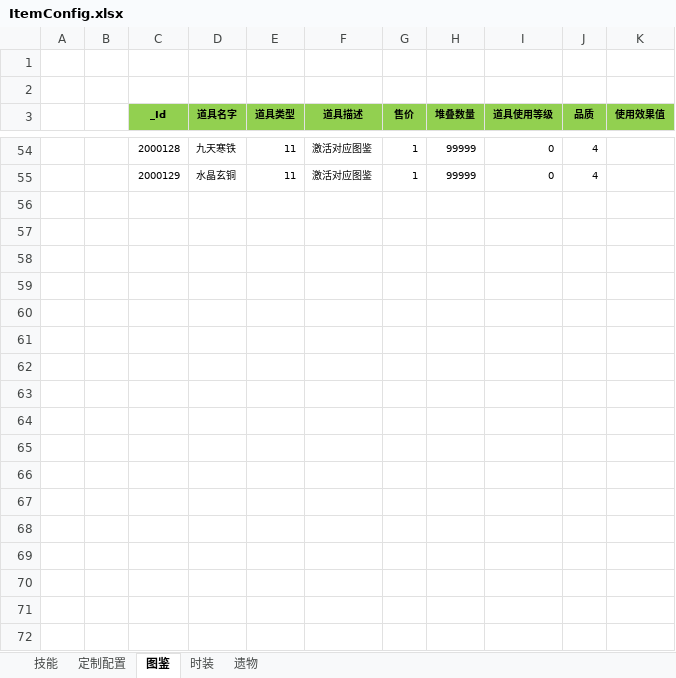
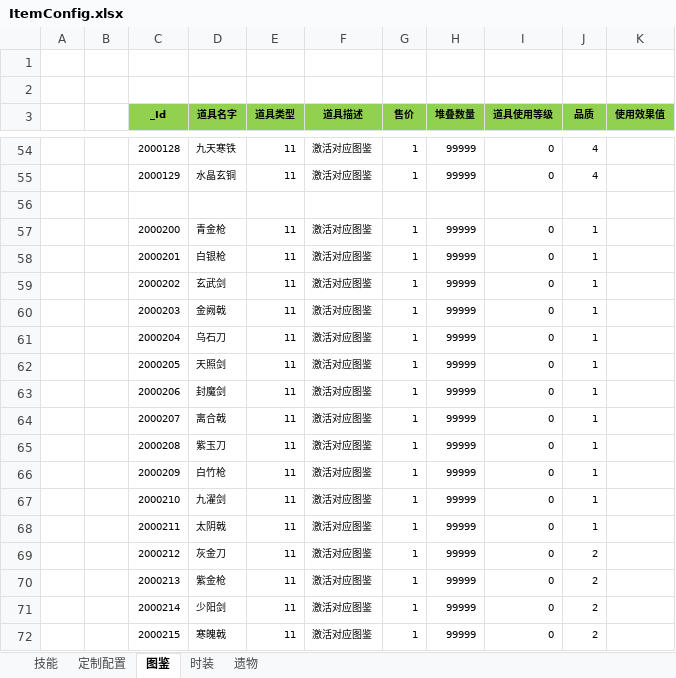
Before and after one commit to wokanjianyang/WrittenLegend, an Excel workbook: Excel/ItemConfig.xlsx, sheet 图鉴, drawn as a sheet; only a part is shown, gaps mark what is left out; values as stored, in another font and other column widths than the file's, no borders; the diff covers the shown part only; the diff names each change by its address in the sheet, - before the commit and + after, or states it on an @@ line.

```diff
--- a/Excel/ItemConfig.xlsx (sheet 图鉴)
+++ b/Excel/ItemConfig.xlsx (sheet 图鉴)
+row 56: (empty)
+row 57:  |  | 2000200 | 青金枪 | 11 | 激活对应图鉴 | 1 | 99999 | 0 | 1
+row 58:  |  | 2000201 | 白银枪 | 11 | 激活对应图鉴 | 1 | 99999 | 0 | 1
+row 59:  |  | 2000202 | 玄武剑 | 11 | 激活对应图鉴 | 1 | 99999 | 0 | 1
+row 60:  |  | 2000203 | 金阙戟 | 11 | 激活对应图鉴 | 1 | 99999 | 0 | 1
+row 61:  |  | 2000204 | 乌石刀 | 11 | 激活对应图鉴 | 1 | 99999 | 0 | 1
+row 62:  |  | 2000205 | 天照剑 | 11 | 激活对应图鉴 | 1 | 99999 | 0 | 1
+row 63:  |  | 2000206 | 封魔剑 | 11 | 激活对应图鉴 | 1 | 99999 | 0 | 1
+row 64:  |  | 2000207 | 离合戟 | 11 | 激活对应图鉴 | 1 | 99999 | 0 | 1
+row 65:  |  | 2000208 | 紫玉刀 | 11 | 激活对应图鉴 | 1 | 99999 | 0 | 1
+row 66:  |  | 2000209 | 白竹枪 | 11 | 激活对应图鉴 | 1 | 99999 | 0 | 1
+row 67:  |  | 2000210 | 九濯剑 | 11 | 激活对应图鉴 | 1 | 99999 | 0 | 1
+row 68:  |  | 2000211 | 太阴戟 | 11 | 激活对应图鉴 | 1 | 99999 | 0 | 1
+row 69:  |  | 2000212 | 灰金刀 | 11 | 激活对应图鉴 | 1 | 99999 | 0 | 2
+row 70:  |  | 2000213 | 紫金枪 | 11 | 激活对应图鉴 | 1 | 99999 | 0 | 2
+row 71:  |  | 2000214 | 少阳剑 | 11 | 激活对应图鉴 | 1 | 99999 | 0 | 2
+row 72:  |  | 2000215 | 寒魄戟 | 11 | 激活对应图鉴 | 1 | 99999 | 0 | 2
```
Also changed, not shown: 14 added rows elsewhere in this sheet, Excel/CardConfig.xlsx, Excel/DropConfig.xlsx, 30 other files.
